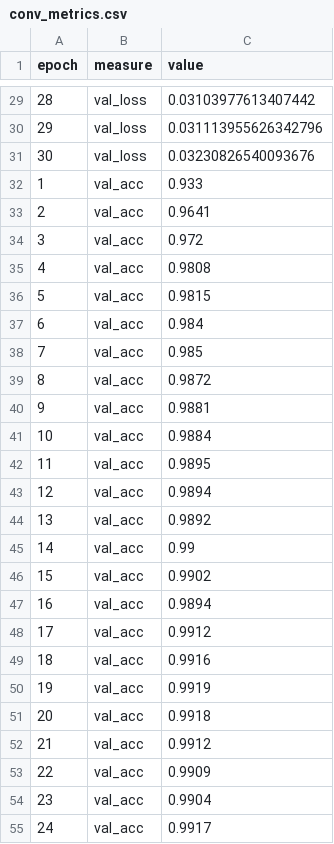
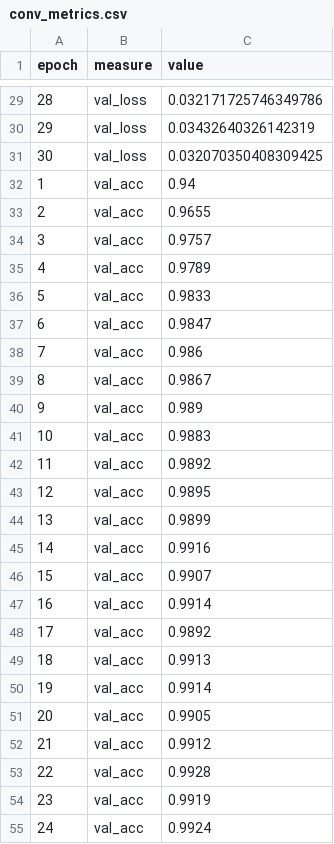
Before and after one commit to mathematiguy/mnist-in-tensorflow, a CSV file: R/models/conv_metrics.csv, drawn as a sheet; only a part is shown, gaps mark what is left out; the diff covers the shown part only.

```diff
--- a/R/models/conv_metrics.csv
+++ b/R/models/conv_metrics.csv
@@ -29,27 +29,27 @@ epoch,measure,value
-28,val_loss,0.03103977613407442
-29,val_loss,0.031113955626342796
-30,val_loss,0.03230826540093676
-1,val_acc,0.933
-2,val_acc,0.9641
-3,val_acc,0.972
-4,val_acc,0.9808
-5,val_acc,0.9815
-6,val_acc,0.984
-7,val_acc,0.985
-8,val_acc,0.9872
-9,val_acc,0.9881
-10,val_acc,0.9884
-11,val_acc,0.9895
-12,val_acc,0.9894
-13,val_acc,0.9892
-14,val_acc,0.99
-15,val_acc,0.9902
-16,val_acc,0.9894
-17,val_acc,0.9912
-18,val_acc,0.9916
-19,val_acc,0.9919
-20,val_acc,0.9918
+28,val_loss,0.032171725746349786
+29,val_loss,0.03432640326142319
+30,val_loss,0.032070350408309425
+1,val_acc,0.94
+2,val_acc,0.9655
+3,val_acc,0.9757
+4,val_acc,0.9789
+5,val_acc,0.9833
+6,val_acc,0.9847
+7,val_acc,0.986
+8,val_acc,0.9867
+9,val_acc,0.989
+10,val_acc,0.9883
+11,val_acc,0.9892
+12,val_acc,0.9895
+13,val_acc,0.9899
+14,val_acc,0.9916
+15,val_acc,0.9907
+16,val_acc,0.9914
+17,val_acc,0.9892
+18,val_acc,0.9913
+19,val_acc,0.9914
+20,val_acc,0.9905
 21,val_acc,0.9912
-22,val_acc,0.9909
-23,val_acc,0.9904
-24,val_acc,0.9917
+22,val_acc,0.9928
+23,val_acc,0.9919
+24,val_acc,0.9924
```
Also changed, not shown: 2 added rows, 2 removed rows and 90 edited cells elsewhere in this file, 10 other files.
